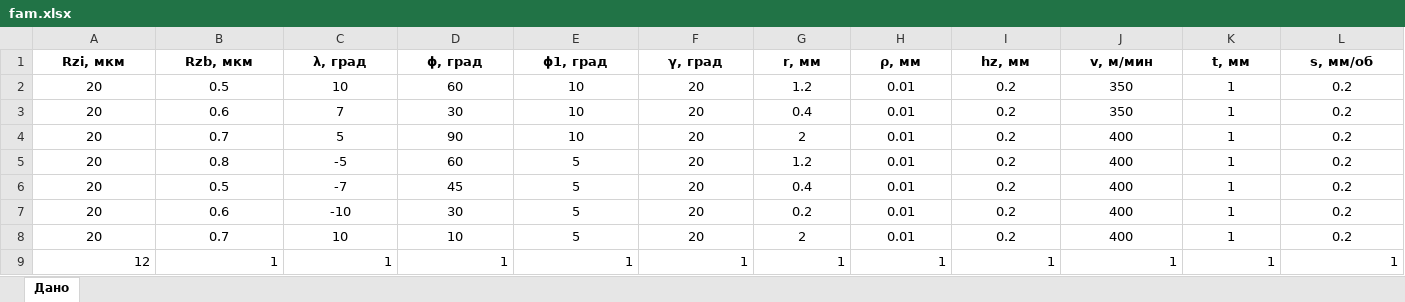
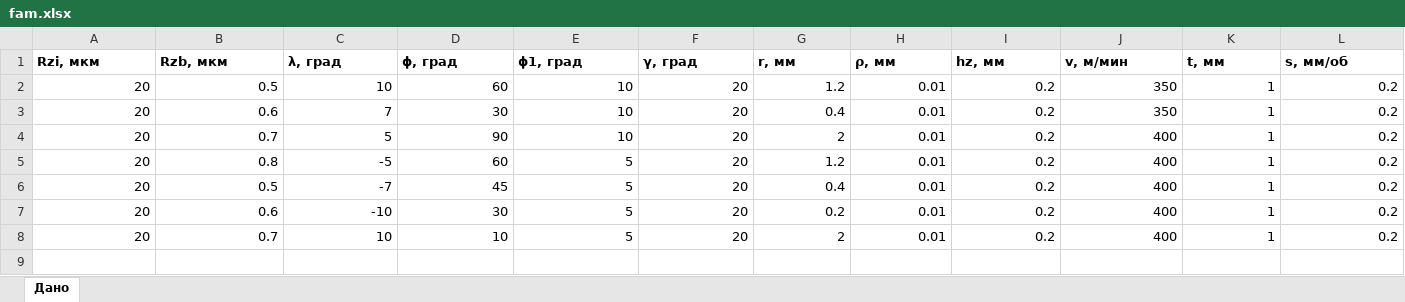
Before and after one commit to Alisa-it/dz_fam, an Excel workbook: fam.xlsx, sheet Дано, drawn as a sheet; only a part is shown; values as stored, in another font and other column widths than the file's, no borders; rows hold the shown columns only; the diff covers the shown part only; the diff names each change by its address in the sheet, - before the commit and + after, or states it on an @@ line.

```diff
--- a/fam.xlsx (sheet Дано)
+++ b/fam.xlsx (sheet Дано)
-A1:L1 alignment: center
+A1:L1 alignment: left
-A2:L8 alignment: center
+A2:L8 alignment: right
-row 9: 12 | 1 | 1 | 1 | 1 | 1 | 1 | 1 | 1 | 1 | 1 | 1
```
Also changed, not shown: cell formats elsewhere in this sheet, 2 other files.
